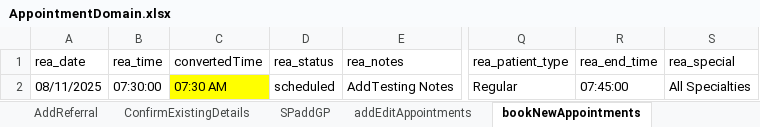
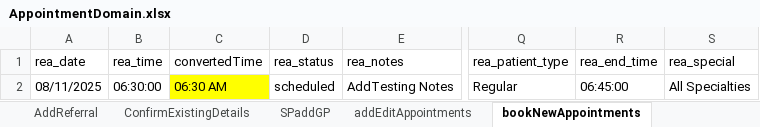
Before and after one commit to manojvyavahare27/DemoServerCellma4ClinicalAuto-, an Excel workbook: ExcelFiles/AppointmentDomain.xlsx, sheet bookNewAppointments, drawn as a sheet; only a part is shown, gaps mark what is left out; values as stored, in another font and other column widths than the file's, no borders; the diff names each change by its address in the sheet, - before the commit and + after, or states it on an @@ line.

```diff
--- a/ExcelFiles/AppointmentDomain.xlsx (sheet bookNewAppointments)
+++ b/ExcelFiles/AppointmentDomain.xlsx (sheet bookNewAppointments)
-B2 (rea_time): 07:30:00
+B2 (rea_time): 06:30:00
-C2 (convertedTime): 07:30 AM
+C2 (convertedTime): 06:30 AM
-R2 (rea_end_time): 07:45:00
+R2 (rea_end_time): 06:45:00
```
Also changed, not shown: 1 other file.
